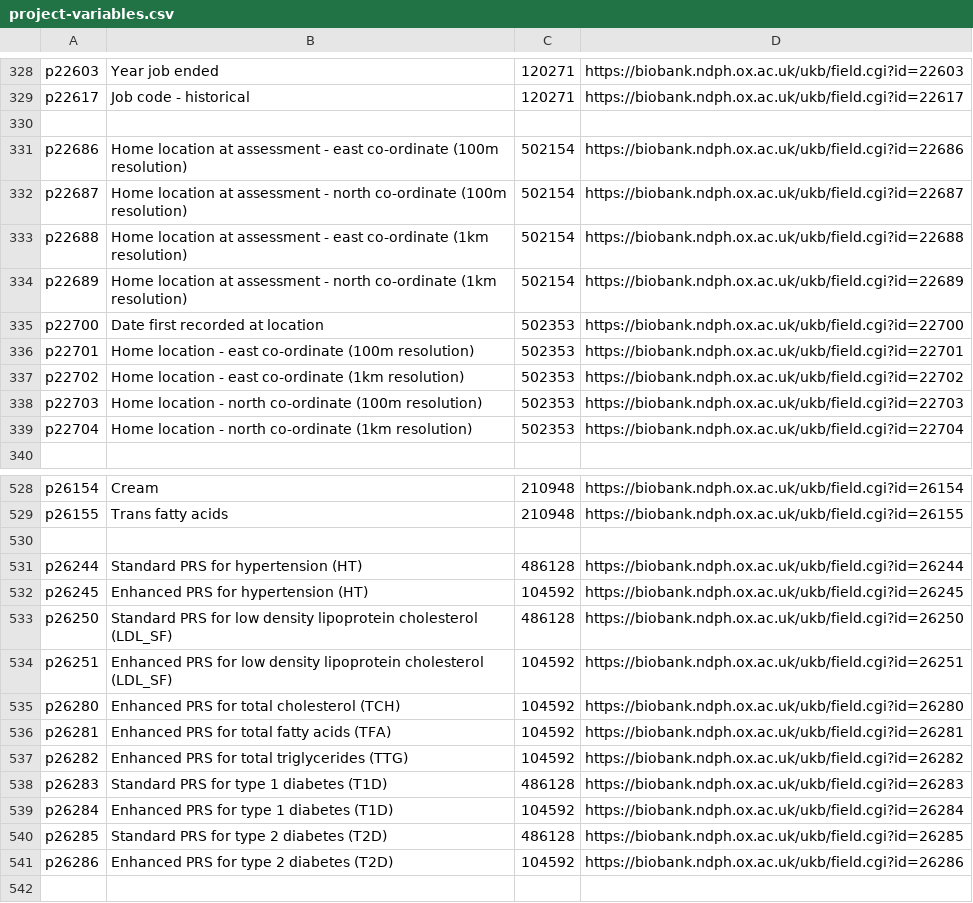
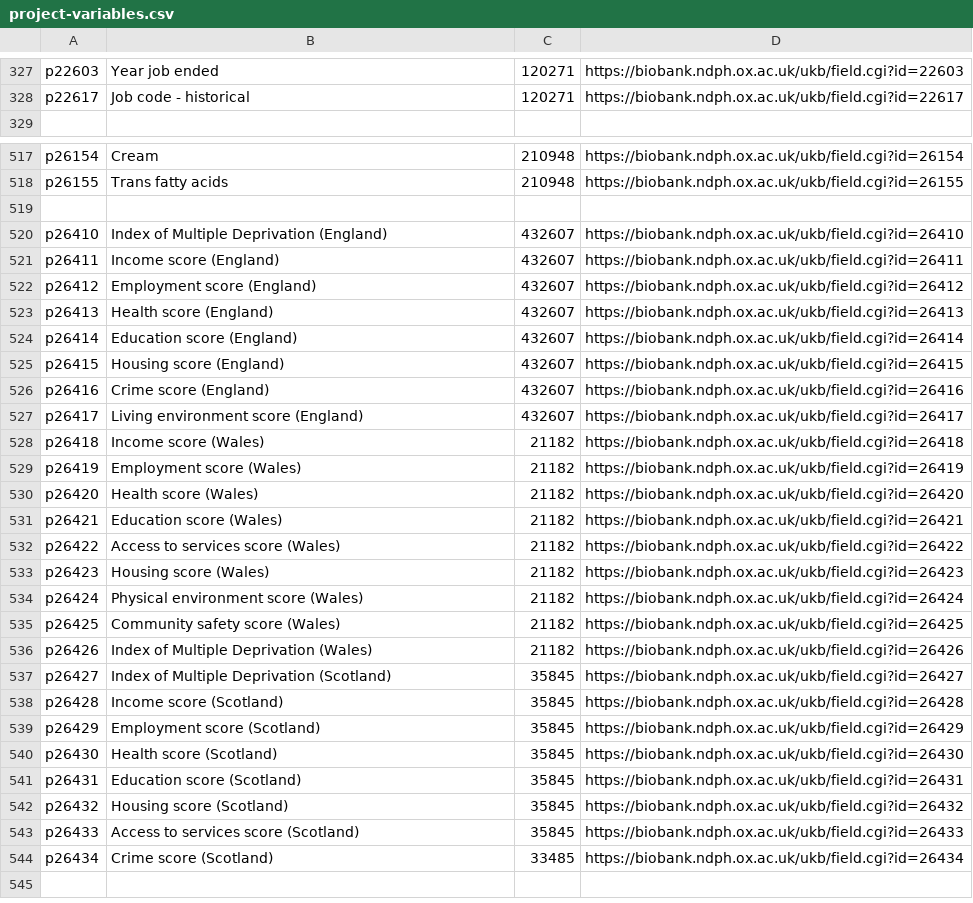
Before and after one commit to steno-aarhus/legliv, a CSV file: data-raw/project-variables.csv, drawn as a sheet; only a part is shown, gaps mark what is left out; the shorter side is filled out with more unchanged rows; the diff covers the shown part only.

Commit message:
Removed a few variables

```diff
--- a/data-raw/project-variables.csv
+++ b/data-raw/project-variables.csv
@@ -329,12 +328,2 @@ p22603,Year job ended,120271,https://biobank.ndph.ox.ac.uk/ukb/field.cgi?id=2260
 p22617,Job code - historical,120271,https://biobank.ndph.ox.ac.uk/ukb/field.cgi?id=22617
-
-p22686,Home location at assessment - east co-ordinate (100m resolution),502154,https://biobank.ndph.ox.ac.uk/ukb/field.cgi?id=22686
-p22687,Home location at assessment - north co-ordinate (100m resolution),502154,https://biobank.ndph.ox.ac.uk/ukb/field.cgi?id=22687
-p22688,Home location at assessment - east co-ordinate (1km resolution),502154,https://biobank.ndph.ox.ac.uk/ukb/field.cgi?id=22688
-p22689,Home location at assessment - north co-ordinate (1km resolution),502154,https://biobank.ndph.ox.ac.uk/ukb/field.cgi?id=22689
-p22700,Date first recorded at location,502353,https://biobank.ndph.ox.ac.uk/ukb/field.cgi?id=22700
-p22701,Home location - east co-ordinate (100m resolution),502353,https://biobank.ndph.ox.ac.uk/ukb/field.cgi?id=22701
-p22702,Home location - east co-ordinate (1km resolution),502353,https://biobank.ndph.ox.ac.uk/ukb/field.cgi?id=22702
-p22703,Home location - north co-ordinate (100m resolution),502353,https://biobank.ndph.ox.ac.uk/ukb/field.cgi?id=22703
-p22704,Home location - north co-ordinate (1km resolution),502353,https://biobank.ndph.ox.ac.uk/ukb/field.cgi?id=22704
 
@@ -529,14 +518,2 @@ p26154,Cream,210948,https://biobank.ndph.ox.ac.uk/ukb/field.cgi?id=26154
 p26155,Trans fatty acids,210948,https://biobank.ndph.ox.ac.uk/ukb/field.cgi?id=26155
-
-p26244,Standard PRS for hypertension (HT),486128,https://biobank.ndph.ox.ac.uk/ukb/field.cgi?id=26244
-p26245,Enhanced PRS for hypertension (HT),104592,https://biobank.ndph.ox.ac.uk/ukb/field.cgi?id=26245
-p26250,Standard PRS for low density lipoprotein cholesterol (LDL_SF),486128,https://biobank.ndph.ox.ac.uk/ukb/field.cgi?id=26250
-p26251,Enhanced PRS for low density lipoprotein cholesterol (LDL_SF),104592,https://biobank.ndph.ox.ac.uk/ukb/field.cgi?id=26251
-p26280,Enhanced PRS for total cholesterol (TCH),104592,https://biobank.ndph.ox.ac.uk/ukb/field.cgi?id=26280
-p26281,Enhanced PRS for total fatty acids (TFA),104592,https://biobank.ndph.ox.ac.uk/ukb/field.cgi?id=26281
-p26282,Enhanced PRS for total triglycerides (TTG),104592,https://biobank.ndph.ox.ac.uk/ukb/field.cgi?id=26282
-p26283,Standard PRS for type 1 diabetes (T1D),486128,https://biobank.ndph.ox.ac.uk/ukb/field.cgi?id=26283
-p26284,Enhanced PRS for type 1 diabetes (T1D),104592,https://biobank.ndph.ox.ac.uk/ukb/field.cgi?id=26284
-p26285,Standard PRS for type 2 diabetes (T2D),486128,https://biobank.ndph.ox.ac.uk/ukb/field.cgi?id=26285
-p26286,Enhanced PRS for type 2 diabetes (T2D),104592,https://biobank.ndph.ox.ac.uk/ukb/field.cgi?id=26286
 
```
Also changed, not shown: 1 removed row elsewhere in this file.
